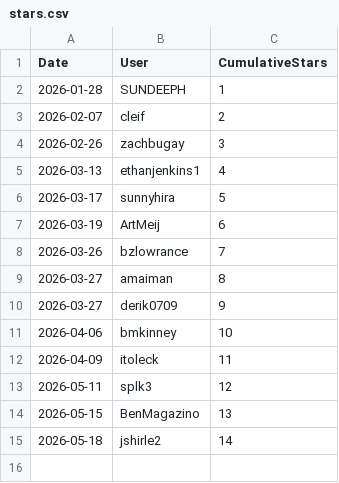
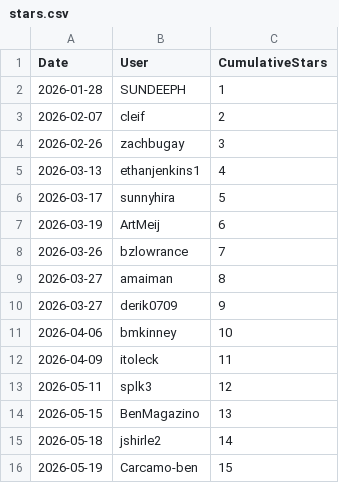
Before and after one commit to ZacharyLuz/Get-AzVMAvailability, a CSV file: data/stars.csv, drawn as a sheet.

```diff
--- a/data/stars.csv
+++ b/data/stars.csv
@@ -15 +15,2 @@ Date,User,CumulativeStars
 2026-05-18,jshirle2,14
+2026-05-19,Carcamo-ben,15
```
Also changed, not shown: 2 other files.
